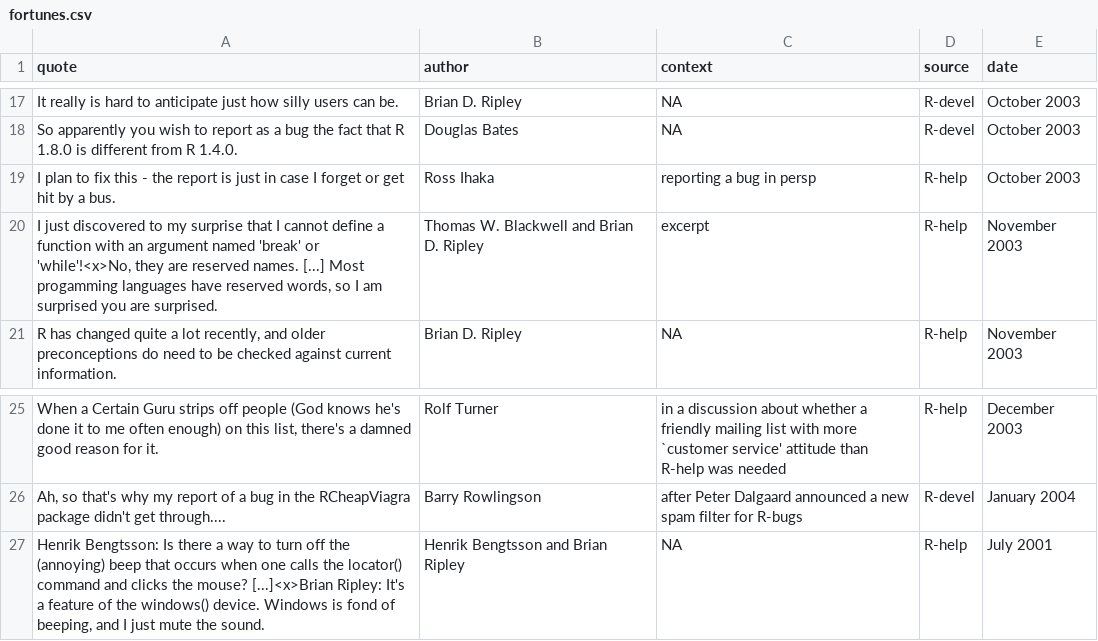
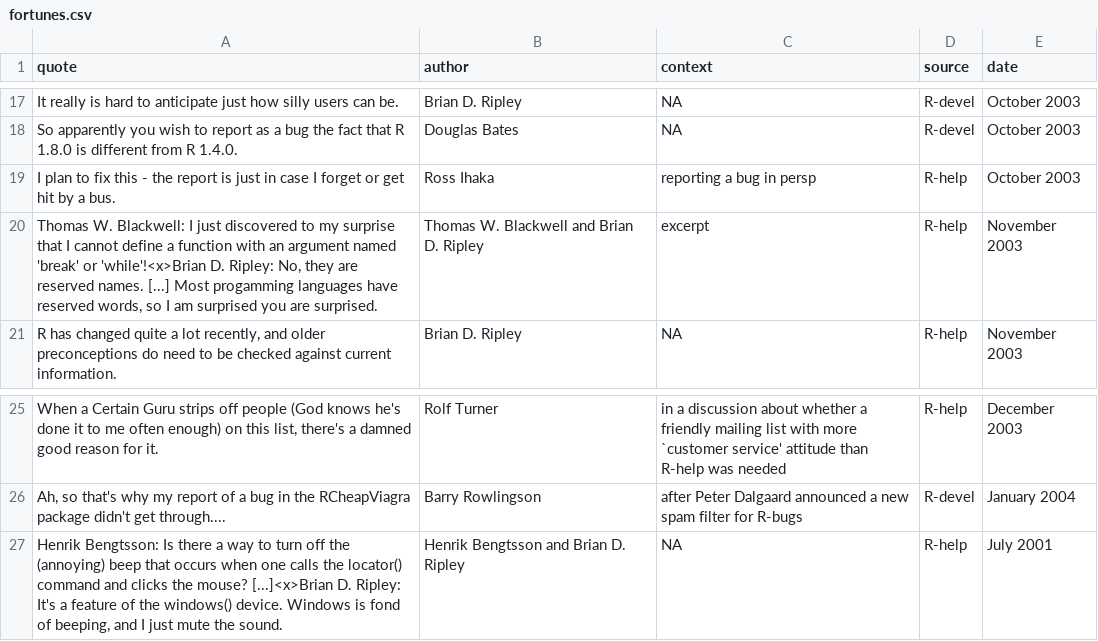
Before and after one commit to rforge/fortunes, a CSV file: trunk/inst/fortunes/fortunes.csv, drawn as a sheet; only a part is shown, gaps mark what is left out.

Commit message:
*** empty log message ***
git-svn-id: svn://svn.r-forge.r-project.org/svnroot/fortunes@22 edb9625f-4e0d-4859-8d74-9fd3b1da38cb

```diff
--- a/trunk/inst/fortunes/fortunes.csv
+++ b/trunk/inst/fortunes/fortunes.csv
@@ -19,3 +19,3 @@ So apparently you wish to report as a bug the fact that R 1.8.0 is different fro
 I plan to fix this - the report is just in case I forget or get hit by a bus.;Ross Ihaka;reporting a bug in persp;R-help;October 2003
-I just discovered to my surprise that I cannot define a function with an argument named 'break' or 'while'!<x>No, they are reserved names. [...] Most progamming languages have reserved words, so I am surprised you are surprised.;Thomas W. Blackwell and Brian D. Ripley;excerpt;R-help;November 2003
+Thomas W. Blackwell: I just discovered to my surprise that I cannot define a function with an argument named 'break' or 'while'!<x>Brian D. Ripley: No, they are reserved names. [...] Most progamming languages have reserved words, so I am surprised you are surprised.;Thomas W. Blackwell and Brian D. Ripley;excerpt;R-help;November 2003
 R has changed quite a lot recently, and older preconceptions do need to be checked against current information.;Brian D. Ripley;NA;R-help;November 2003
@@ -26,2 +26,2 @@ When a Certain Guru strips off people (God knows he's done it to me often enough
 Ah, so that's why my report of a bug in the RCheapViagra package didn't get through....;Barry Rowlingson;after Peter Dalgaard announced a new spam filter for R-bugs;R-devel;January 2004
-Henrik Bengtsson: Is there a way to turn off the (annoying) beep that occurs when one calls the locator() command and clicks the mouse? [...]<x>Brian Ripley: It's a feature of the windows() device. Windows is fond of beeping, and I just mute the sound.;Henrik Bengtsson and Brian Ripley;NA;R-help;July 2001
+Henrik Bengtsson: Is there a way to turn off the (annoying) beep that occurs when one calls the locator() command and clicks the mouse? [...]<x>Brian D. Ripley: It's a feature of the windows() device. Windows is fond of beeping, and I just mute the sound.;Henrik Bengtsson and Brian D. Ripley;NA;R-help;July 2001
```
